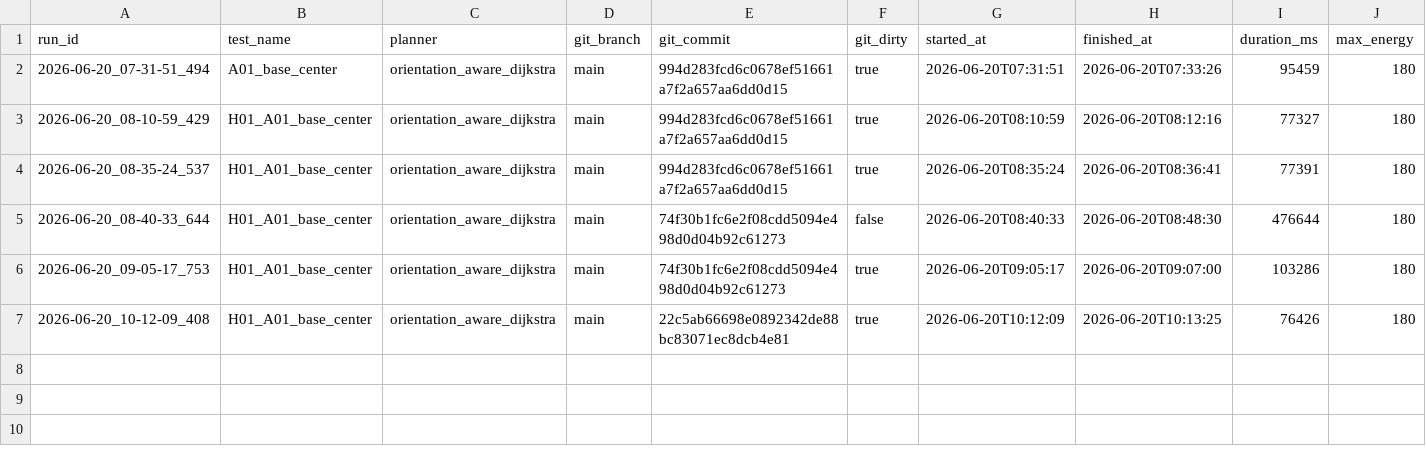
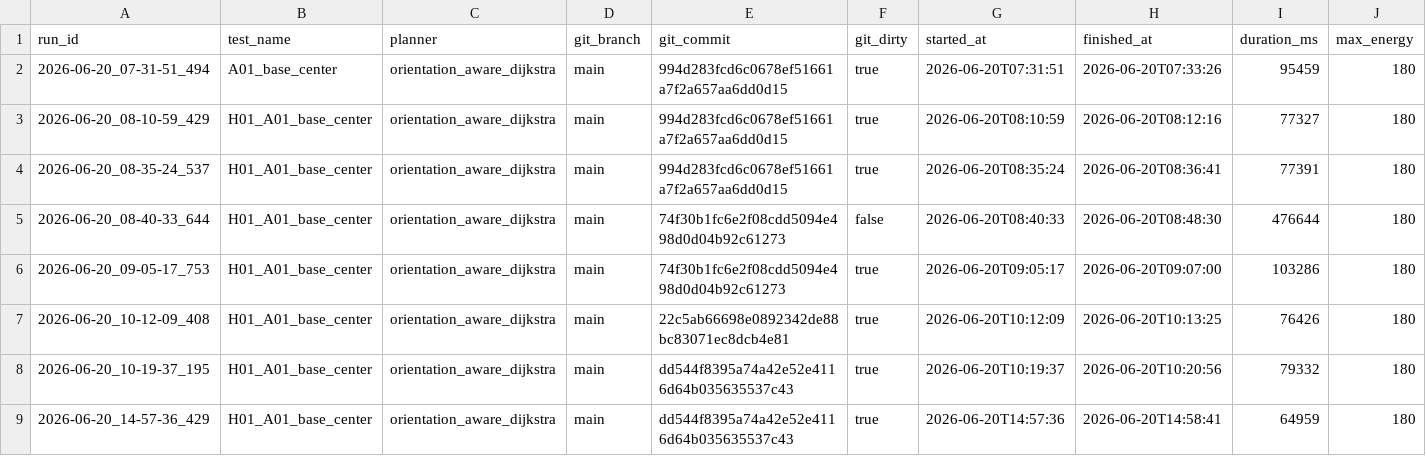
Before and after one commit to trumcodelord/coverageSimulator, a CSV file: logs/benchmark_index.csv, drawn as a sheet; only a part is shown; rows hold the shown columns only; the diff names each change by its address in the sheet, - before the commit and + after, or states it on an @@ line.

```diff
--- a/logs/benchmark_index.csv
+++ b/logs/benchmark_index.csv
+row 8: 2026-06-20_10-19-37_195 | H01_A01_base_center | orientation_aware_dijkstra | main | dd544f8395a74a42e52e4116d64b035635537c43 | true | 2026-06-20T10:19:37 | 2026-06-20T10:20:56 | 79332 | 180
+row 9: 2026-06-20_14-57-36_429 | H01_A01_base_center | orientation_aware_dijkstra | main | dd544f8395a74a42e52e4116d64b035635537c43 | true | 2026-06-20T14:57:36 | 2026-06-20T14:58:41 | 64959 | 180
```
Also changed, not shown: 4 other files.
